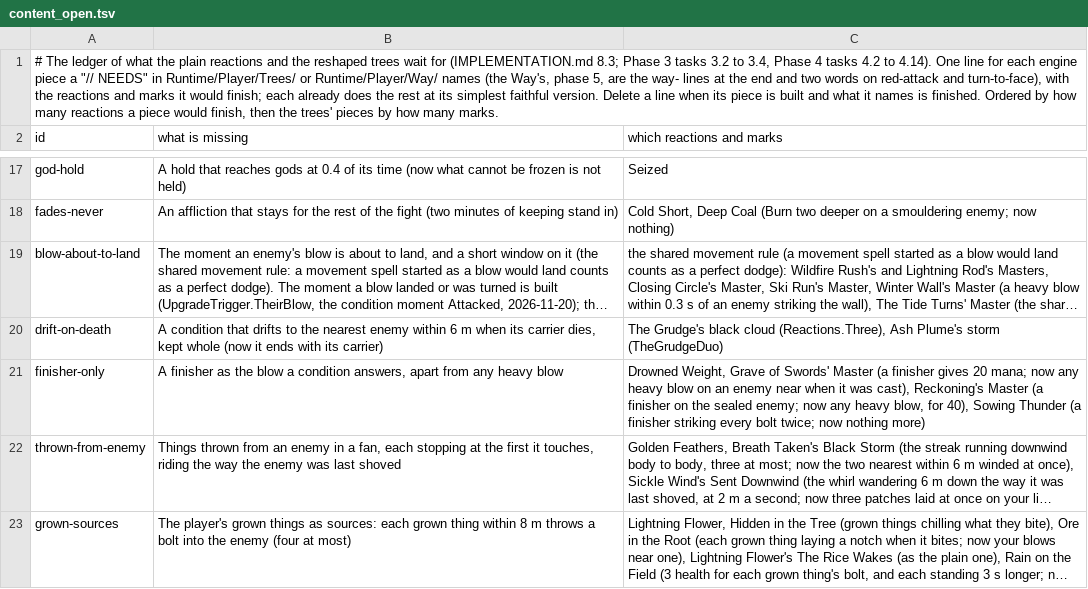
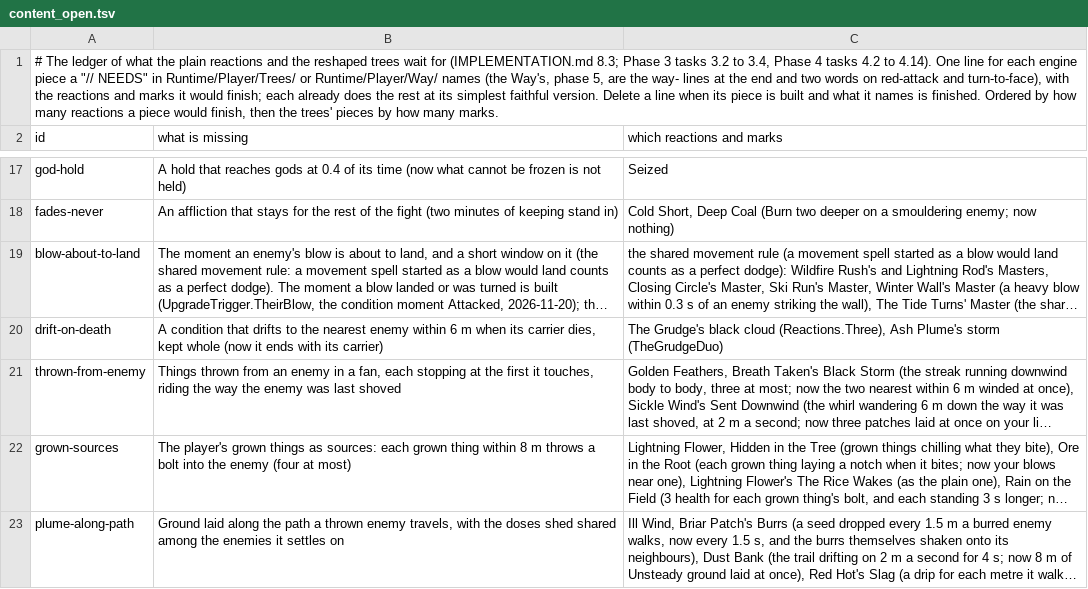
Before and after one commit to Rohanp725/Project-Clover, a TSV file: docs/design/steel/content_open.tsv, drawn as a sheet; only a part is shown, gaps mark what is left out; the shorter side is filled out with more unchanged rows; long unchanged cells end in …; the diff names each change by its address in the sheet, - before the commit and + after, or states it on an @@ line.

```diff
--- a/docs/design/steel/content_open.tsv
+++ b/docs/design/steel/content_open.tsv
-row 21: finisher-only | A finisher as the blow a condition answers, apart from any heavy blow | Drowned Weight, Grave of Swords' Master (a finisher gives 20 mana; now any heavy blow on an enemy near when it was cast), Reckoning's Master (a finisher on the sealed enemy; now any heavy blow, for 40), Sowing Thunder (a finisher striking every bolt twice; now nothing more)
```
Also changed, not shown: 19 other files.
